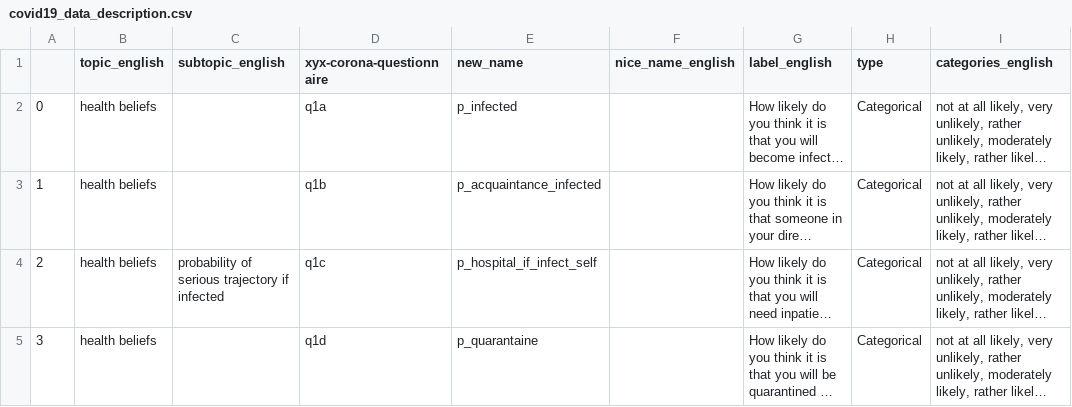
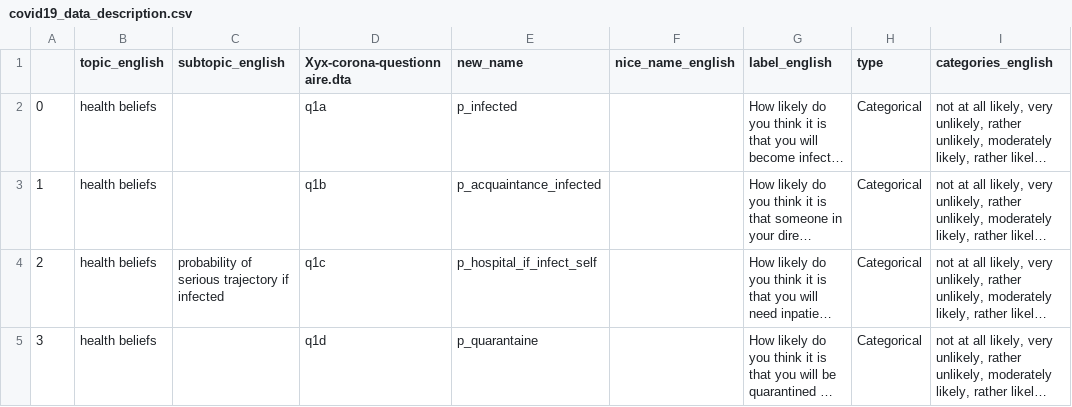
Before and after one commit to covid-19-impact-lab/utilities, a CSV file: utilities/covid19_data_description.csv, drawn as a sheet; only a part is shown; long unchanged cells end in …; the diff names each change by its address in the sheet, - before the commit and + after, or states it on an @@ line.

Commit message:
renamed column with the raw variable names.

```diff
--- a/utilities/covid19_data_description.csv
+++ b/utilities/covid19_data_description.csv
-D1: xyx-corona-questionnaire
+D1: Xyx-corona-questionnaire.dta
```
